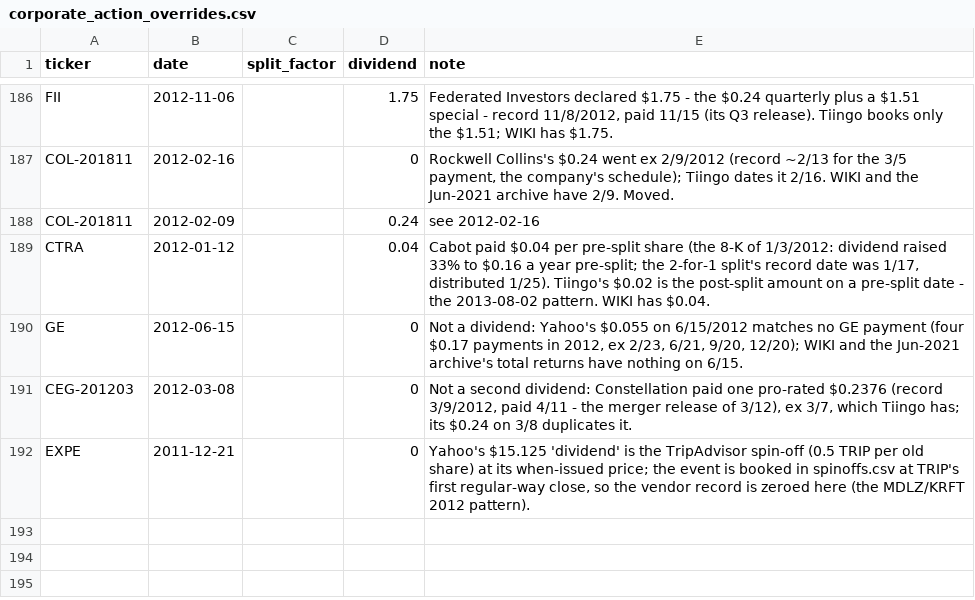
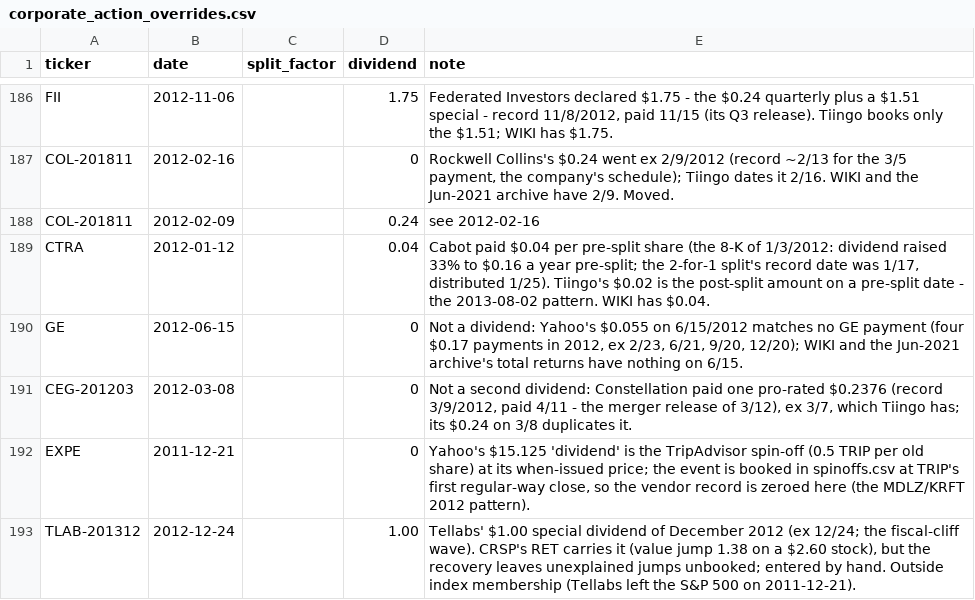
Before and after one commit to Johnbrick123/sp500-data, a CSV file: corporate_action_overrides.csv, drawn as a sheet; only a part is shown, gaps mark what is left out; the diff names each change by its address in the sheet, - before the commit and + after, or states it on an @@ line.

```diff
--- a/corporate_action_overrides.csv
+++ b/corporate_action_overrides.csv
+row 193: TLAB-201312 | 2012-12-24 |  | 1.00 | Tellabs' $1.00 special dividend of December 2012 (ex 12/24; the fiscal-cliff wave). CRSP's RET carries it (value jump 1.38 on a $2.60 stock), but the recovery leaves unexplained jumps unbooked; entered by hand. Outside index membership (Tellabs left the S&P 500 on 2011-12-21).
```
